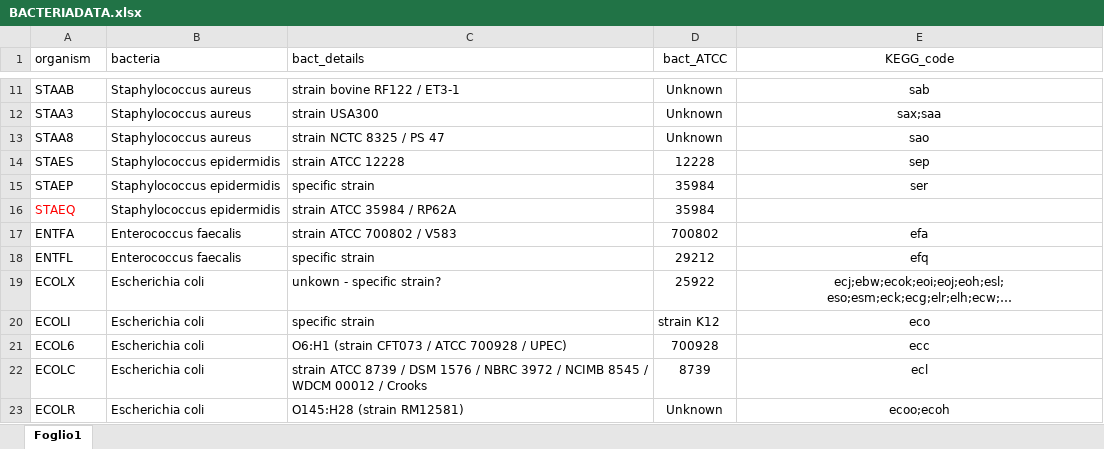
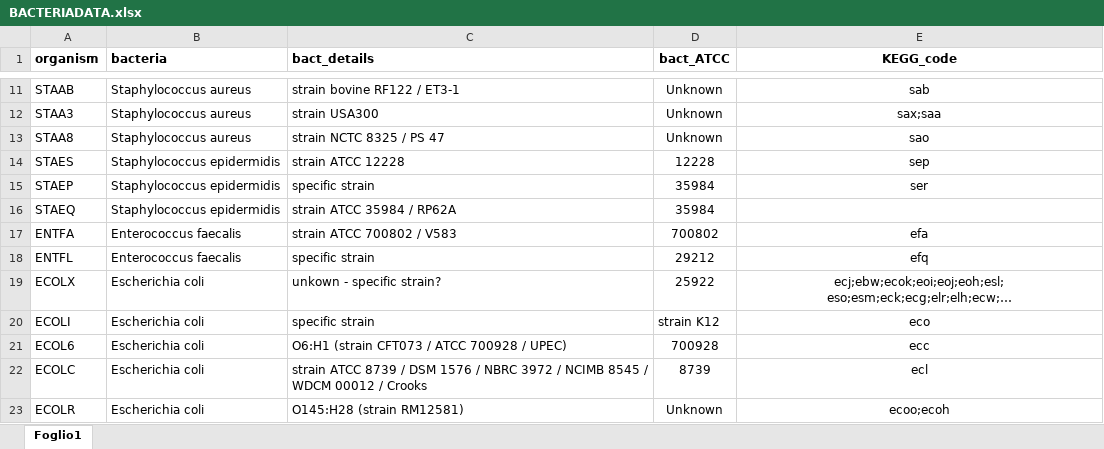
Before and after one commit to caddunits/biogps_essoils, an Excel workbook: data/BACTERIA_data/BACTERIADATA.xlsx, sheet Foglio1, drawn as a sheet; only a part is shown, gaps mark what is left out; values as stored, in another font and other column widths than the file's, no borders; the diff names each change by its address in the sheet, - before the commit and + after, or states it on an @@ line.

```diff
--- a/data/BACTERIA_data/BACTERIADATA.xlsx (sheet Foglio1)
+++ b/data/BACTERIA_data/BACTERIADATA.xlsx (sheet Foglio1)
-A1:E1 bold: off
+A1:E1 bold: on
-A16 text colour: #FF0000
+A16 text colour: black
```
Also changed, not shown: 2 other files.
